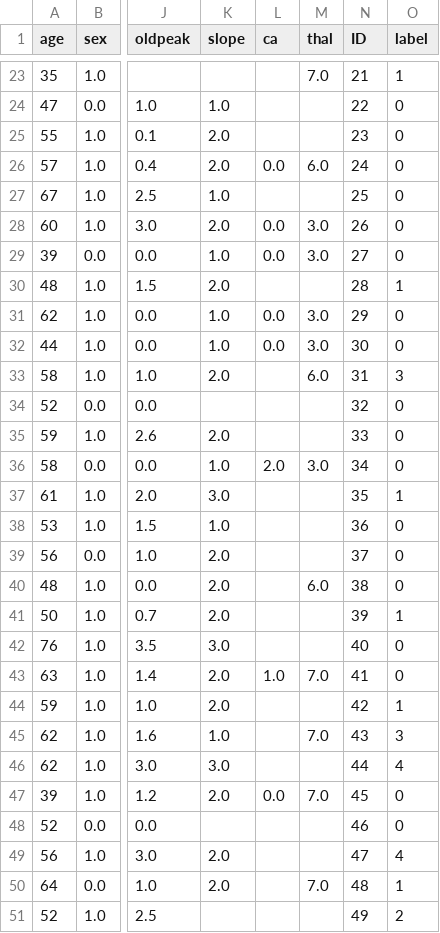
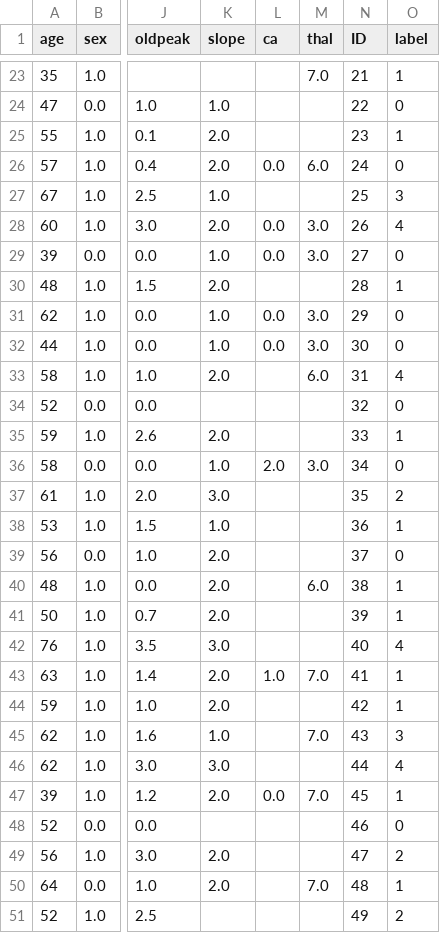
Before and after one commit to mimove/DATAPROJECT3, a CSV file: resultados_df.csv, drawn as a sheet; only a part is shown, gaps mark what is left out; the diff covers the shown part only; the diff names each change by its address in the sheet, - before the commit and + after, or states it on an @@ line.

Commit message:
Adding subsampling to label 0

```diff
--- a/resultados_df.csv
+++ b/resultados_df.csv
-O25 (label): 0
+O25 (label): 1
-O27 (label): 0
+O27 (label): 3
-O28 (label): 0
+O28 (label): 4
-O33 (label): 3
+O33 (label): 4
-O35 (label): 0
+O35 (label): 1
-O37 (label): 1
+O37 (label): 2
-O38 (label): 0
+O38 (label): 1
-O40 (label): 0
+O40 (label): 1
-O42 (label): 0
+O42 (label): 4
-O43 (label): 0
+O43 (label): 1
-O47 (label): 0
+O47 (label): 1
-O49 (label): 4
+O49 (label): 2
```
Also changed, not shown: 7 edited cells elsewhere in this file, catboost_info/learn_error.tsv, catboost_info/test_error.tsv, 5 other files.
